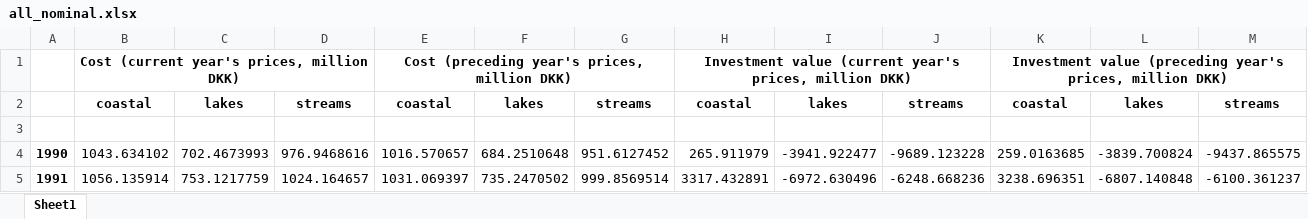
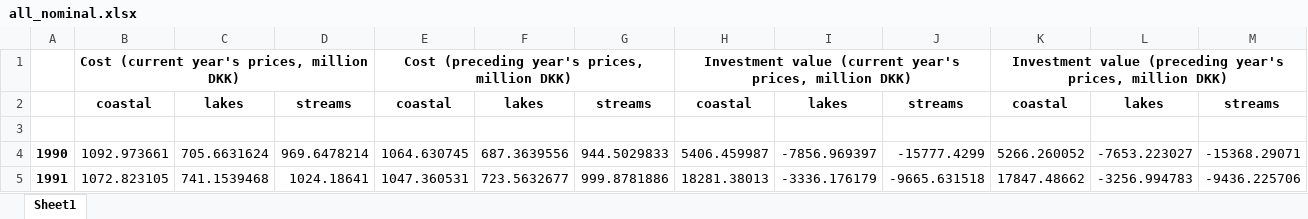
Before and after one commit to thornoe/GreenGDP, an Excel workbook: gis/output/all_nominal.xlsx, sheet Sheet1, drawn as a sheet; only a part is shown; values as stored, in another font and other column widths than the file's, no borders; the diff covers the shown part only; the diff names each change by its address in the sheet, - before the commit and + after, or states it on an @@ line.

```diff
--- a/gis/output/all_nominal.xlsx (sheet Sheet1)
+++ b/gis/output/all_nominal.xlsx (sheet Sheet1)
-B4: 1043.634102
+B4: 1092.973661
-C4: 702.4673993
+C4: 705.6631624
-D4: 976.9468616
+D4: 969.6478214
-E4: 1016.570657
+E4: 1064.630745
-F4: 684.2510648
+F4: 687.3639556
-G4: 951.6127452
+G4: 944.5029833
-H4: 265.911979
+H4: 5406.459987
-I4: -3941.922477
+I4: -7856.969397
-J4: -9689.123228
+J4: -15777.4299
-K4: 259.0163685
+K4: 5266.260052
-L4: -3839.700824
+L4: -7653.223027
-M4: -9437.865575
+M4: -15368.29071
-B5: 1056.135914
+B5: 1072.823105
-C5: 753.1217759
+C5: 741.1539468
-D5: 1024.164657
+D5: 1024.18641
-E5: 1031.069397
+E5: 1047.360531
-F5: 735.2470502
+F5: 723.5632677
-G5: 999.8569514
+G5: 999.8781886
-H5: 3317.432891
+H5: 18281.38013
-I5: -6972.630496
+I5: -3336.176179
-J5: -6248.668236
+J5: -9665.631518
-K5: 3238.696351
+K5: 17847.48662
-L5: -6807.140848
+L5: -3256.994783
-M5: -6100.361237
+M5: -9436.225706
```
Also changed, not shown: 348 edited cells elsewhere in this sheet, gis/output/all_eco_LessThanGood.xlsx, 14 other files.
